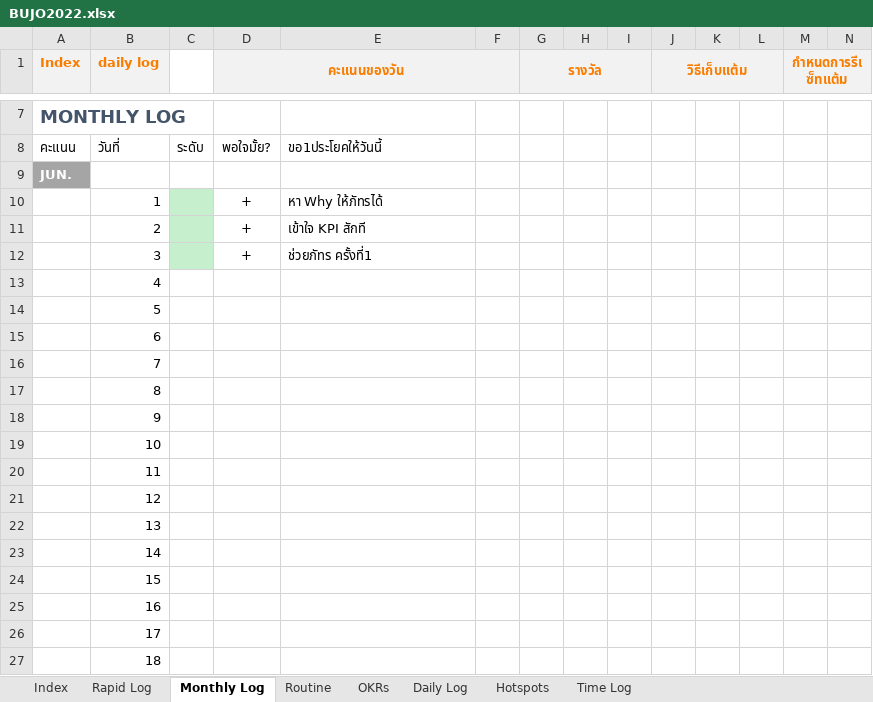
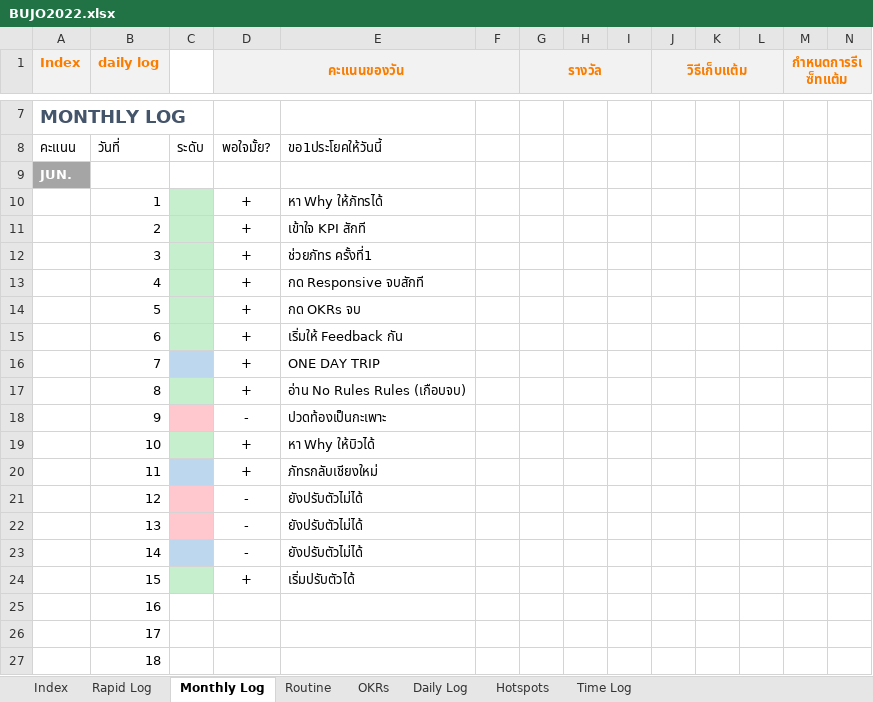
Before and after one commit to voltagit/voltagit.github.io, an Excel workbook: BUJO2022.xlsx, sheet Monthly Log, drawn as a sheet; only a part is shown, gaps mark what is left out; values as stored, in another font and other column widths than the file's, no borders; removed rows and columns are numbered as before the commit, all else as after; the diff names each change by its address in the sheet, - before the commit and + after, or states it on an @@ line.

```diff
--- a/BUJO2022.xlsx (sheet Monthly Log)
+++ b/BUJO2022.xlsx (sheet Monthly Log)
-row 13:  | 4
-row 14:  | 5
-row 15:  | 6
-row 16:  | 7
-row 17:  | 8
-row 18:  | 9
-row 19:  | 10
-row 20:  | 11
-row 21:  | 12
-row 22:  | 13
-row 23:  | 14
-row 24:  | 15
+row 13:  | 4 |  | + | กด Responsive จบสักที
+row 14:  | 5 |  | + | กด OKRs จบ
+row 15:  | 6 |  | + | เริ่มให้ Feedback กัน
+row 16:  | 7 |  | + | ONE DAY TRIP
+row 17:  | 8 |  | + | อ่าน No Rules Rules (เกือบจบ)
+row 18:  | 9 |  | - | ปวดท้องเป็นกะเพาะ
+row 19:  | 10 |  | + | หา Why ให้บิวได้
+row 20:  | 11 |  | + | ภัทรกลับเชียงใหม่
+row 21:  | 12 |  | - | ยังปรับตัวไม่ได้
+row 22:  | 13 |  | - | ยังปรับตัวไม่ได้
+row 23:  | 14 |  | - | ยังปรับตัวไม่ได้
+row 24:  | 15 |  | + | เริ่มปรับตัวได้
```
Also changed, not shown: sheet Time Log, sheet Daily Log, sheet Rapid Log, hidden cells.
